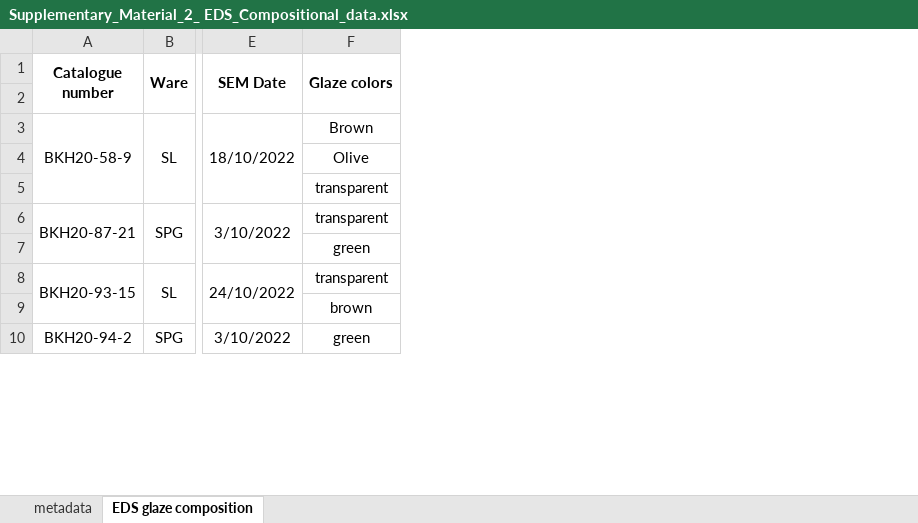
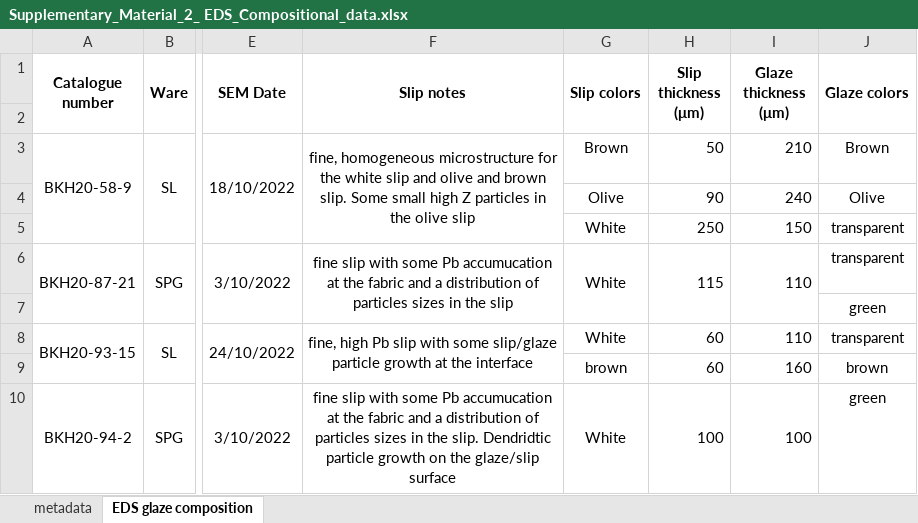
Before and after one commit to ck645/Central_Asia_islamic_ceramics, an Excel workbook: Supplementary_materials/Supplementary_Material_2_ EDS_Compositional_data.xlsx, sheet EDS glaze composition, drawn as a sheet; only a part is shown, gaps mark what is left out; values as stored, in another font and other column widths than the file's, no borders; conditional formats not drawn; the diff names each change by its address in the sheet, - before the commit and + after, or states it on an @@ line.

```diff
--- a/Supplementary_materials/Supplementary_Material_2_ EDS_Compositional_data.xlsx (sheet EDS glaze composition)
+++ b/Supplementary_materials/Supplementary_Material_2_ EDS_Compositional_data.xlsx (sheet EDS glaze composition)
+column F (Slip notes), rows 3-10: fine, homogeneous microstructure for the white slip and olive and brown slip. Some small high Z particles in the olive slip |  |  | fine slip with some Pb accumucation at the fabric and a distribution of particles sizes in the slip |  | fine, high Pb slip with some slip/glaze particle growth at the interface |  | fine slip with some Pb accumucation at the fabric and a distribution of particles sizes in the slip. Dendridtic particle growth on the glaze/slip surface
+column G (Slip colors), rows 3-10: Brown | Olive | White | White |  | White | brown | White
+column H (Slip thickness (μm)), rows 3-10: 50 | 90 | 250 | 115 |  | 60 | 60 | 100
+column I (Glaze thickness (μm)), rows 3-10: 210 | 240 | 150 | 110 |  | 110 | 160 | 100
```
Also changed, not shown: formulas that keep their value, 2 other files.
